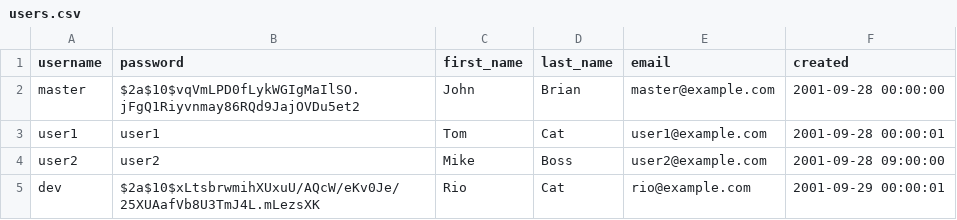
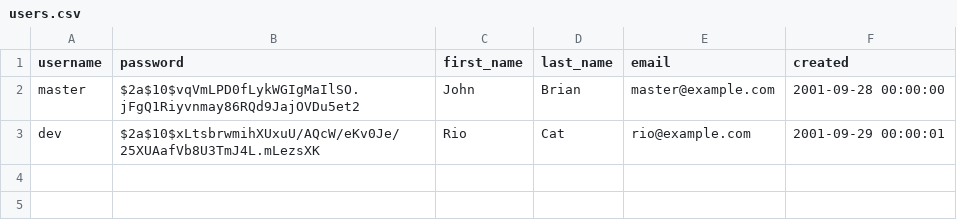
Before and after one commit to gzaharia/Esempla, a CSV file: target/classes/db/changelog/csv/users.csv, drawn as a sheet.

Commit message:
now user can create and edit posts

```diff
--- a/target/classes/db/changelog/csv/users.csv
+++ b/target/classes/db/changelog/csv/users.csv
@@ -2,4 +2,2 @@ username;password;first_name;last_name;email;created
 master;$2a$10$vqVmLPD0fLykWGIgMaIlSO.jFgQ1Riyvnmay86RQd9JajOVDu5et2;John;Brian;master@example.com;2001-09-28 00:00:00
-user1;user1;Tom;Cat;user1@example.com;2001-09-28 00:00:01
-user2;user2;Mike;Boss;user2@example.com;2001-09-28 09:00:00
 dev;$2a$10$xLtsbrwmihXUxuU/AQcW/eKv0Je/25XUAafVb8U3TmJ4L.mLezsXK;Rio;Cat;rio@example.com;2001-09-29 00:00:01
```
Also changed, not shown: 14 other files.
